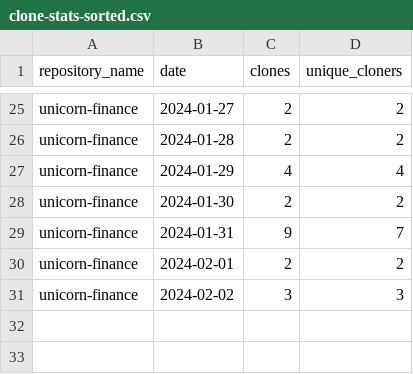
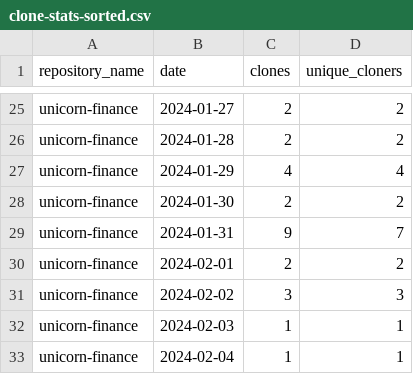
Before and after one commit to jpmorgan-payments/unicorn-finance, a CSV file: metrics/clone-stats-sorted.csv, drawn as a sheet; only a part is shown, gaps mark what is left out; the diff names each change by its address in the sheet, - before the commit and + after, or states it on an @@ line.

```diff
--- a/metrics/clone-stats-sorted.csv
+++ b/metrics/clone-stats-sorted.csv
+row 32: unicorn-finance | 2024-02-03 | 1 | 1
+row 33: unicorn-finance | 2024-02-04 | 1 | 1
```
Also changed, not shown: metrics/clone-stats.csv, metrics/referrer-stats.csv, 1 other file.
